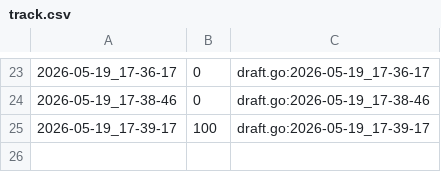
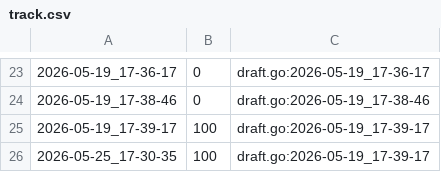
Before and after one commit to qxcode-course/fup-dd-playground-Betina900, a CSV file: .tko/track/fup@baruel/track.csv, drawn as a sheet; only a part is shown, gaps mark what is left out; the diff names each change by its address in the sheet, - before the commit and + after, or states it on an @@ line.

```diff
--- a/.tko/track/fup@baruel/track.csv
+++ b/.tko/track/fup@baruel/track.csv
+row 26: 2026-05-25_17-30-35 | 100 | draft.go:2026-05-19_17-39-17
```
Also changed, not shown: .tko/track/fup@revolta/track.csv, 15 other files.
